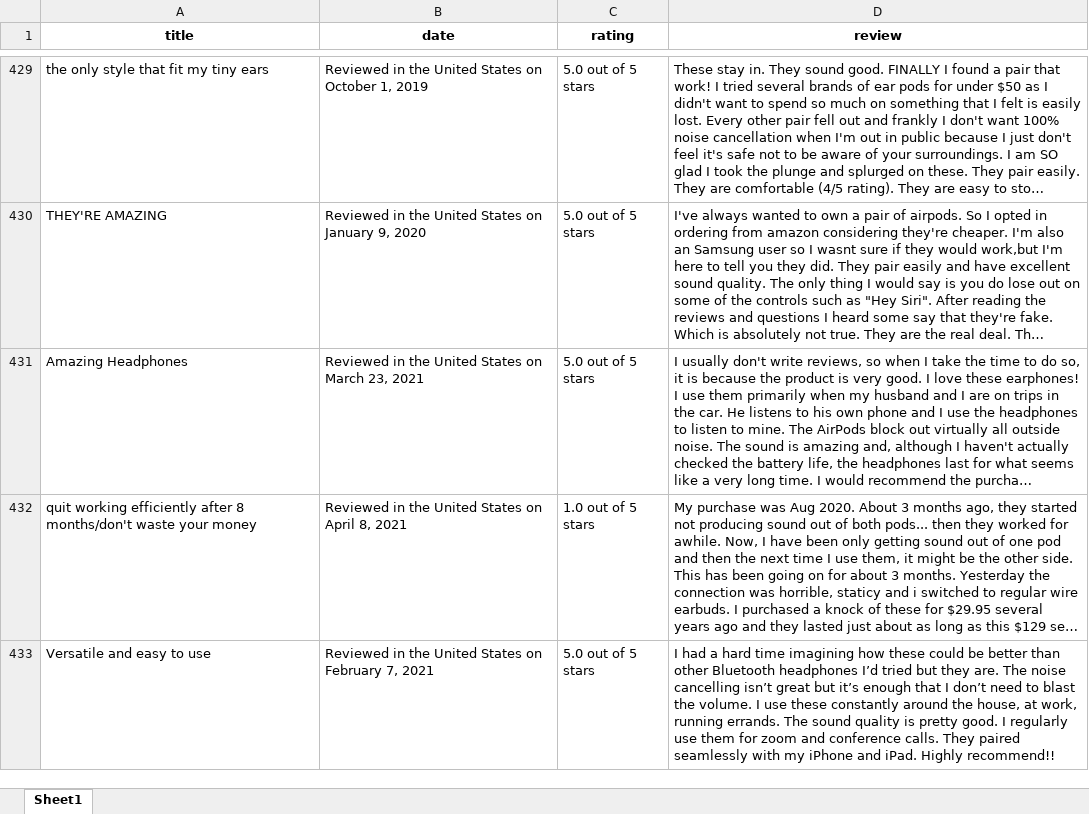
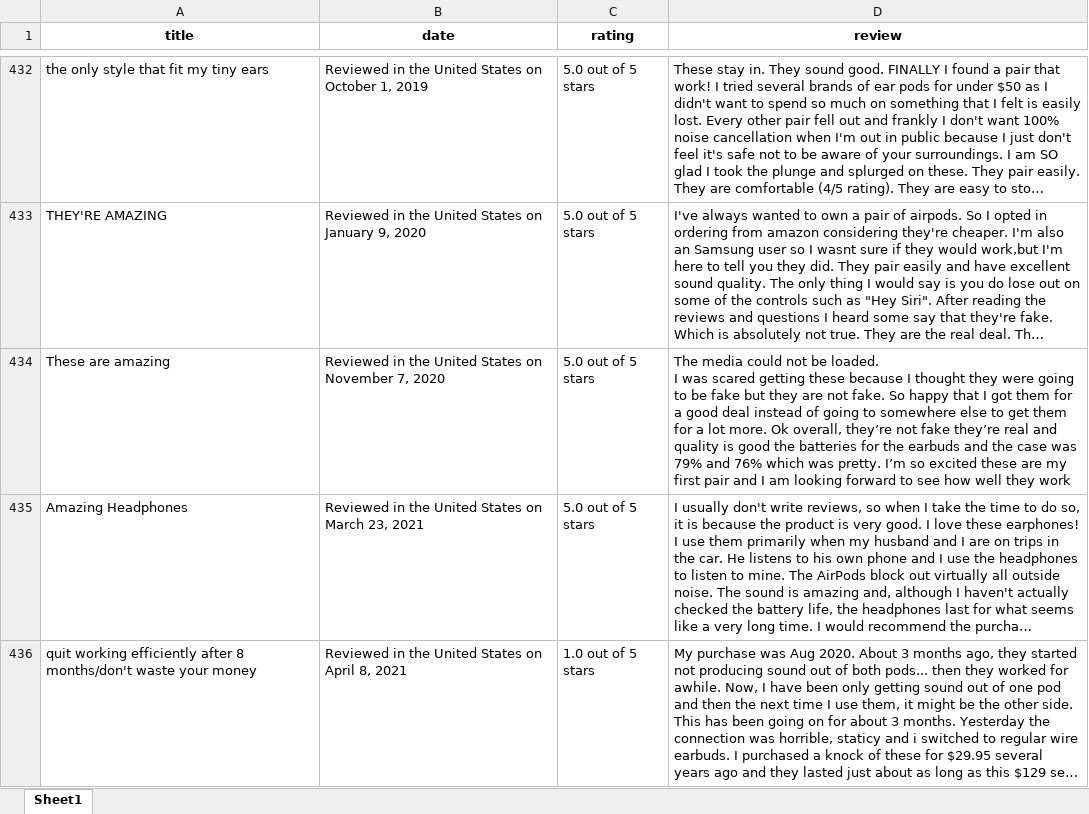
Before and after one commit to yying1/Py_personal, an Excel workbook: Leanring/95888_DataFocusedPython/Project_4bug/AmazonReviewResult.xlsx, sheet Sheet1, drawn as a sheet; only a part is shown, gaps mark what is left out; the shorter side is filled out with more unchanged rows; long unchanged cells end in …; values as stored, in another font and other column widths than the file's, no borders; ↵ is a line break in a cell; the diff covers the shown part only; the diff names each change by its address in the sheet, - before the commit and + after, or states it on an @@ line.

Commit message:
Python Course project update

```diff
--- a/Leanring/95888_DataFocusedPython/Project_4bug/AmazonReviewResult.xlsx (sheet Sheet1)
+++ b/Leanring/95888_DataFocusedPython/Project_4bug/AmazonReviewResult.xlsx (sheet Sheet1)
+row 434: These are amazing | Reviewed in the United States on November 7, 2020 | 5.0 out of 5 stars | The media could not be loaded. ↵ I was scared getting these because I thought they were going to be fake but they are not fake. So happy that I got them for a good deal instead of going to somewhere else to get them for a lot more. Ok overall, they’re not fake they’re real and quality is good the batteries for the earbuds and the case was 79% and 76% which was pretty. I’m so excited these are my first pair and I am looking forward to see how well they work
```
Also changed, not shown: 10 added rows, 11 removed rows, 13 moved rows and 4 edited cells elsewhere in this sheet, 2 other files.
